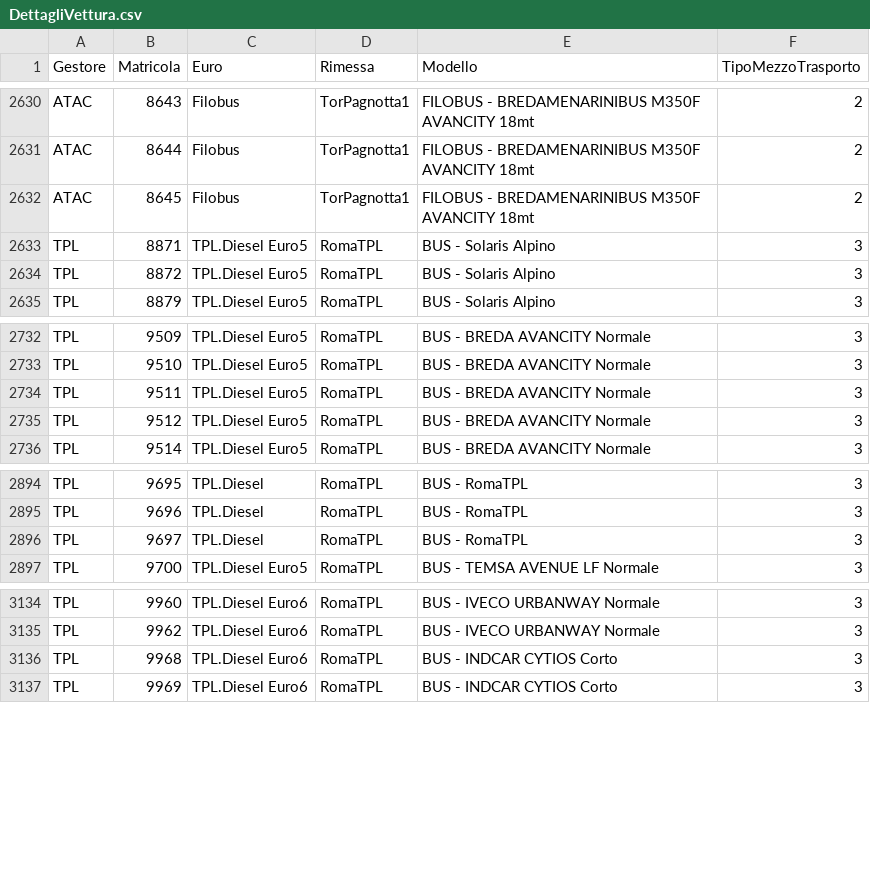
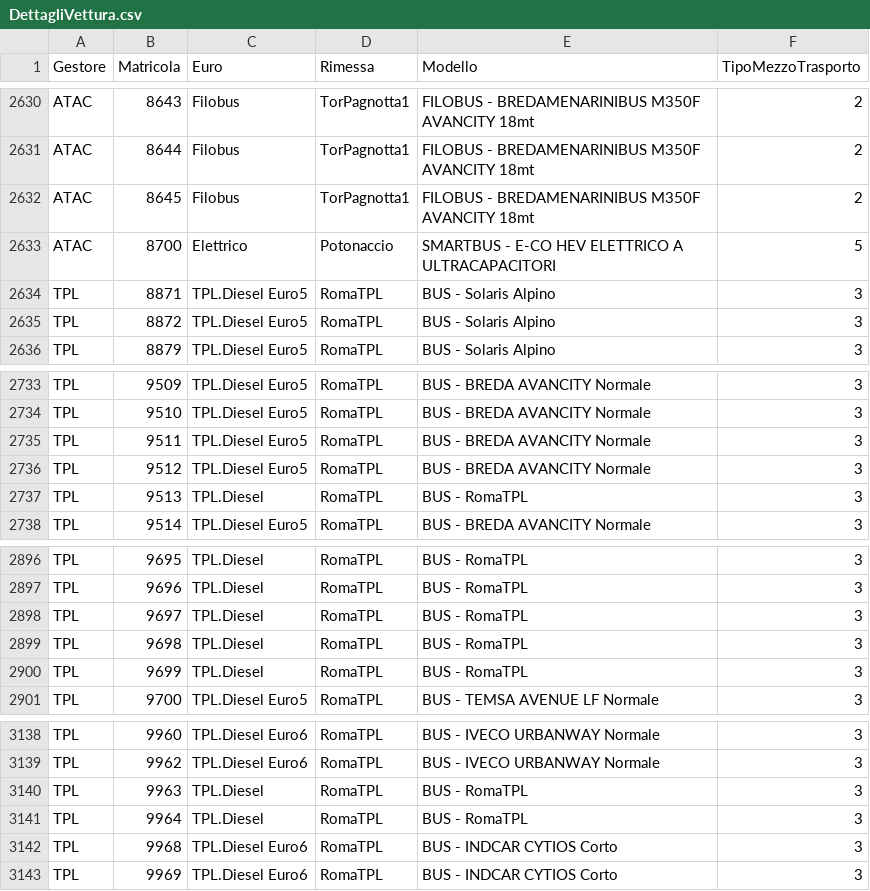
Before and after one commit to EnricoTolomei/GTFS_RSM, a CSV file: AtacFeed/Config/GTFS_Static/DettagliVettura.csv, drawn as a sheet; only a part is shown, gaps mark what is left out; the diff names each change by its address in the sheet, - before the commit and + after, or states it on an @@ line.

Commit message:
Update file di configurazione
Aggiornamento file statici di configurazione
- routes.txt
- DettagliVettura.csv

```diff
--- a/AtacFeed/Config/GTFS_Static/DettagliVettura.csv
+++ b/AtacFeed/Config/GTFS_Static/DettagliVettura.csv
+row 2633: ATAC | 8700 | Elettrico | Potonaccio | SMARTBUS - E-CO HEV ELETTRICO A ULTRACAPACITORI | 5
+row 2737: TPL | 9513 | TPL.Diesel | RomaTPL | BUS - RomaTPL | 3
+row 2899: TPL | 9698 | TPL.Diesel | RomaTPL | BUS - RomaTPL | 3
+row 2900: TPL | 9699 | TPL.Diesel | RomaTPL | BUS - RomaTPL | 3
+row 3140: TPL | 9963 | TPL.Diesel | RomaTPL | BUS - RomaTPL | 3
+row 3141: TPL | 9964 | TPL.Diesel | RomaTPL | BUS - RomaTPL | 3
```
Also changed, not shown: 2 other files.
